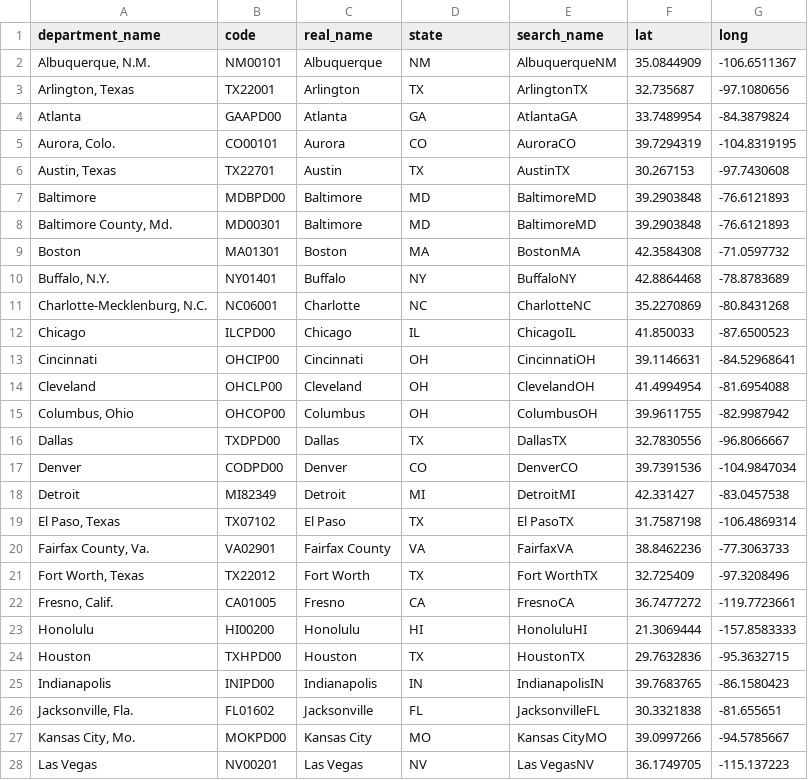
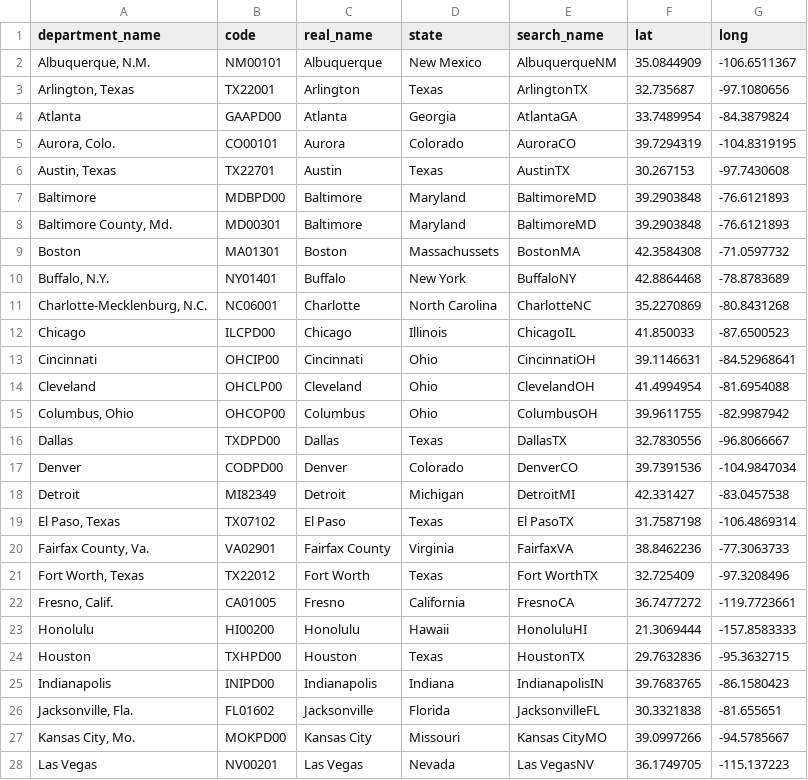
Before and after one commit to estebanangelm/crime_analytics, a TSV file: crime_shiny/data/city_data.tsv, drawn as a sheet; only a part is shown; the diff covers the shown part only.

```diff
--- a/crime_shiny/data/city_data.tsv
+++ b/crime_shiny/data/city_data.tsv
@@ -1,28 +1,28 @@
 department_name	code	real_name	state	search_name	lat	long
-Albuquerque, N.M.	NM00101	Albuquerque	NM	AlbuquerqueNM	35.0844909	-106.6511367
-Arlington, Texas	TX22001	Arlington	TX	ArlingtonTX	32.735687	-97.1080656
-Atlanta	GAAPD00	Atlanta	GA	AtlantaGA	33.7489954	-84.3879824
-Aurora, Colo.	CO00101	Aurora	CO	AuroraCO	39.7294319	-104.8319195
-Austin, Texas	TX22701	Austin	TX	AustinTX	30.267153	-97.7430608
-Baltimore	MDBPD00	Baltimore	MD	BaltimoreMD	39.2903848	-76.6121893
-Baltimore County, Md.	MD00301	Baltimore	MD	BaltimoreMD	39.2903848	-76.6121893
-Boston	MA01301	Boston	MA	BostonMA	42.3584308	-71.0597732
-Buffalo, N.Y.	NY01401	Buffalo	NY	BuffaloNY	42.8864468	-78.8783689
-Charlotte-Mecklenburg, N.C.	NC06001	Charlotte	NC	CharlotteNC	35.2270869	-80.8431268
-Chicago	ILCPD00	Chicago	IL	ChicagoIL	41.850033	-87.6500523
-Cincinnati	OHCIP00	Cincinnati	OH	CincinnatiOH	39.1146631	-84.52968641
-Cleveland	OHCLP00	Cleveland	OH	ClevelandOH	41.4994954	-81.6954088
-Columbus, Ohio	OHCOP00	Columbus	OH	ColumbusOH	39.9611755	-82.9987942
-Dallas	TXDPD00	Dallas	TX	DallasTX	32.7830556	-96.8066667
-Denver	CODPD00	Denver	CO	DenverCO	39.7391536	-104.9847034
-Detroit	MI82349	Detroit	MI	DetroitMI	42.331427	-83.0457538
-El Paso, Texas	TX07102	El Paso	TX	El PasoTX	31.7587198	-106.4869314
-Fairfax County, Va.	VA02901	Fairfax County	VA	FairfaxVA	38.8462236	-77.3063733
-Fort Worth, Texas	TX22012	Fort Worth	TX	Fort WorthTX	32.725409	-97.3208496
-Fresno, Calif.	CA01005	Fresno	CA	FresnoCA	36.7477272	-119.7723661
-Honolulu	HI00200	Honolulu	HI	HonoluluHI	21.3069444	-157.8583333
-Houston	TXHPD00	Houston	TX	HoustonTX	29.7632836	-95.3632715
-Indianapolis	INIPD00	Indianapolis	IN	IndianapolisIN	39.7683765	-86.1580423
-Jacksonville, Fla.	FL01602	Jacksonville	FL	JacksonvilleFL	30.3321838	-81.655651
-Kansas City, Mo.	MOKPD00	Kansas City	MO	Kansas CityMO	39.0997266	-94.5785667
-Las Vegas	NV00201	Las Vegas	NV	Las VegasNV	36.1749705	-115.137223
+Albuquerque, N.M.	NM00101	Albuquerque	New Mexico	AlbuquerqueNM	35.0844909	-106.6511367
+Arlington, Texas	TX22001	Arlington	Texas	ArlingtonTX	32.735687	-97.1080656
+Atlanta	GAAPD00	Atlanta	Georgia	AtlantaGA	33.7489954	-84.3879824
+Aurora, Colo.	CO00101	Aurora	Colorado	AuroraCO	39.7294319	-104.8319195
+Austin, Texas	TX22701	Austin	Texas	AustinTX	30.267153	-97.7430608
+Baltimore	MDBPD00	Baltimore	Maryland	BaltimoreMD	39.2903848	-76.6121893
+Baltimore County, Md.	MD00301	Baltimore	Maryland	BaltimoreMD	39.2903848	-76.6121893
+Boston	MA01301	Boston	Massachussets	BostonMA	42.3584308	-71.0597732
+Buffalo, N.Y.	NY01401	Buffalo	New York	BuffaloNY	42.8864468	-78.8783689
+Charlotte-Mecklenburg, N.C.	NC06001	Charlotte	North Carolina	CharlotteNC	35.2270869	-80.8431268
+Chicago	ILCPD00	Chicago	Illinois	ChicagoIL	41.850033	-87.6500523
+Cincinnati	OHCIP00	Cincinnati	Ohio	CincinnatiOH	39.1146631	-84.52968641
+Cleveland	OHCLP00	Cleveland	Ohio	ClevelandOH	41.4994954	-81.6954088
+Columbus, Ohio	OHCOP00	Columbus	Ohio	ColumbusOH	39.9611755	-82.9987942
+Dallas	TXDPD00	Dallas	Texas	DallasTX	32.7830556	-96.8066667
+Denver	CODPD00	Denver	Colorado	DenverCO	39.7391536	-104.9847034
+Detroit	MI82349	Detroit	Michigan	DetroitMI	42.331427	-83.0457538
+El Paso, Texas	TX07102	El Paso	Texas	El PasoTX	31.7587198	-106.4869314
+Fairfax County, Va.	VA02901	Fairfax County	Virginia	FairfaxVA	38.8462236	-77.3063733
+Fort Worth, Texas	TX22012	Fort Worth	Texas	Fort WorthTX	32.725409	-97.3208496
+Fresno, Calif.	CA01005	Fresno	California	FresnoCA	36.7477272	-119.7723661
+Honolulu	HI00200	Honolulu	Hawaii	HonoluluHI	21.3069444	-157.8583333
+Houston	TXHPD00	Houston	Texas	HoustonTX	29.7632836	-95.3632715
+Indianapolis	INIPD00	Indianapolis	Indiana	IndianapolisIN	39.7683765	-86.1580423
+Jacksonville, Fla.	FL01602	Jacksonville	Florida	JacksonvilleFL	30.3321838	-81.655651
+Kansas City, Mo.	MOKPD00	Kansas City	Missouri	Kansas CityMO	39.0997266	-94.5785667
+Las Vegas	NV00201	Las Vegas	Nevada	Las VegasNV	36.1749705	-115.137223
```
Also changed, not shown: 40 edited cells elsewhere in this file, 3 other files.
